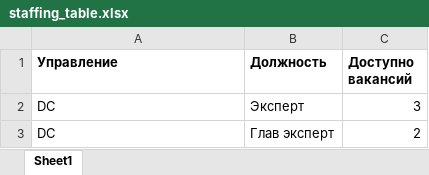
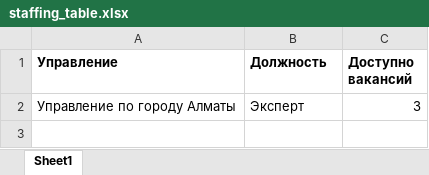
Before and after one commit to kuanysh-devv/drf-hr-system, an Excel workbook: staffing_table.xlsx, sheet Sheet1, drawn as a sheet; values as stored, in another font and other column widths than the file's, no borders; the diff names each change by its address in the sheet, - before the commit and + after, or states it on an @@ line.

Commit message:
Download staffing table

```diff
--- a/staffing_table.xlsx (sheet Sheet1)
+++ b/staffing_table.xlsx (sheet Sheet1)
-A2 (Управление): DC
+A2 (Управление): Управление по городу Алматы
-row 3: DC | Глав эксперт | 2
```
